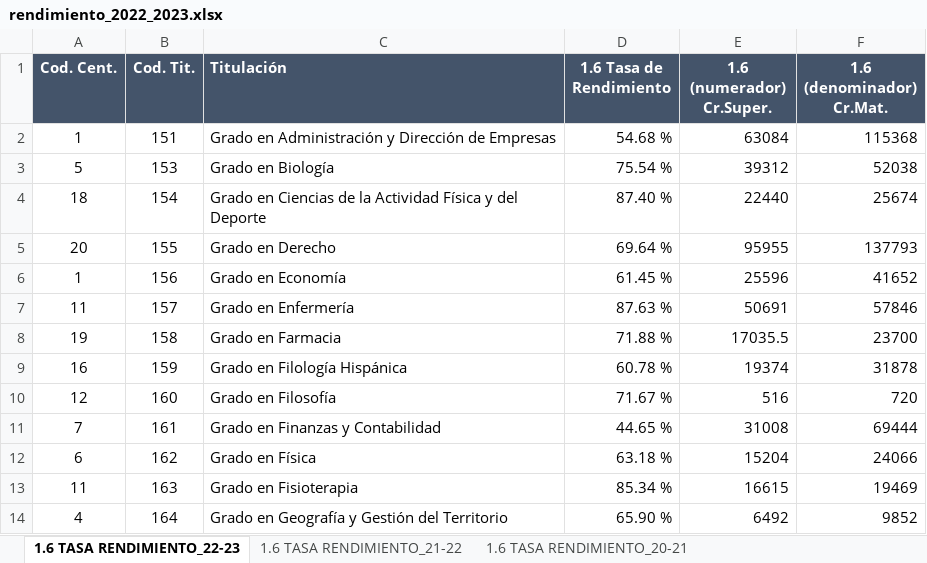
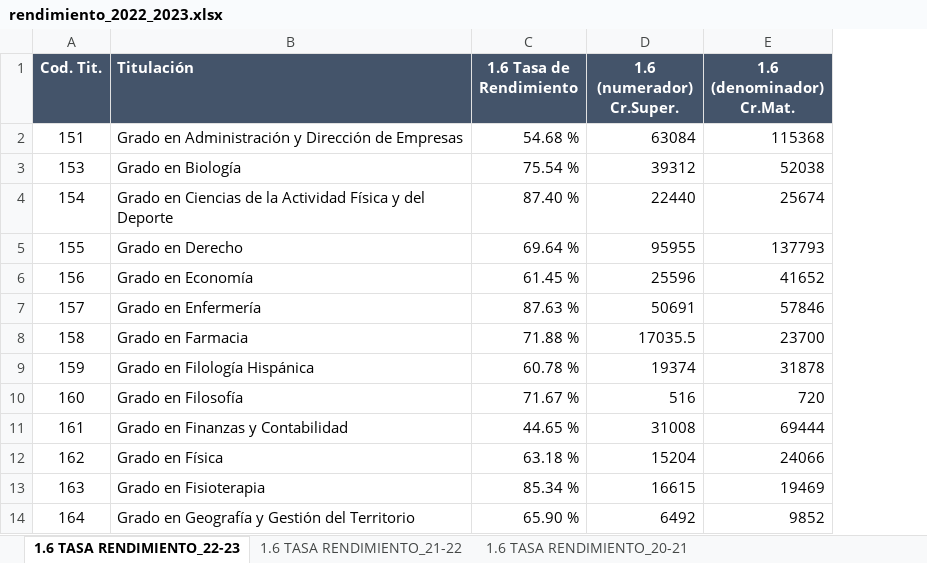
Before and after one commit to alvvigsuaUS/Trabajo-DS, an Excel workbook: rawData/abandono_rendimiento/rendimiento/rendimiento_2022_2023.xlsx, sheet 1.6 TASA RENDIMIENTO_22-23, drawn as a sheet; only a part is shown; values as stored, in another font and other column widths than the file's, no borders; the diff names each change by its address in the sheet, - before the commit and + after, or states it on an @@ line.

```diff
--- a/rawData/abandono_rendimiento/rendimiento/rendimiento_2022_2023.xlsx (sheet 1.6 TASA RENDIMIENTO_22-23)
+++ b/rawData/abandono_rendimiento/rendimiento/rendimiento_2022_2023.xlsx (sheet 1.6 TASA RENDIMIENTO_22-23)
-column A (Cod. Cent.), rows 2-14: 1 | 5 | 18 | 20 | 1 | 11 | 19 | 16 | 12 | 7 | 6 | 11 | 4
```
Also changed, not shown: sheet 1.6 TASA RENDIMIENTO_18-19, rawData/abandono_rendimiento/abandono/abandono_2017_2018.xlsx, rawData/abandono_rendimiento/abandono/abandono_2020_2021.xlsx, 14 other files.
